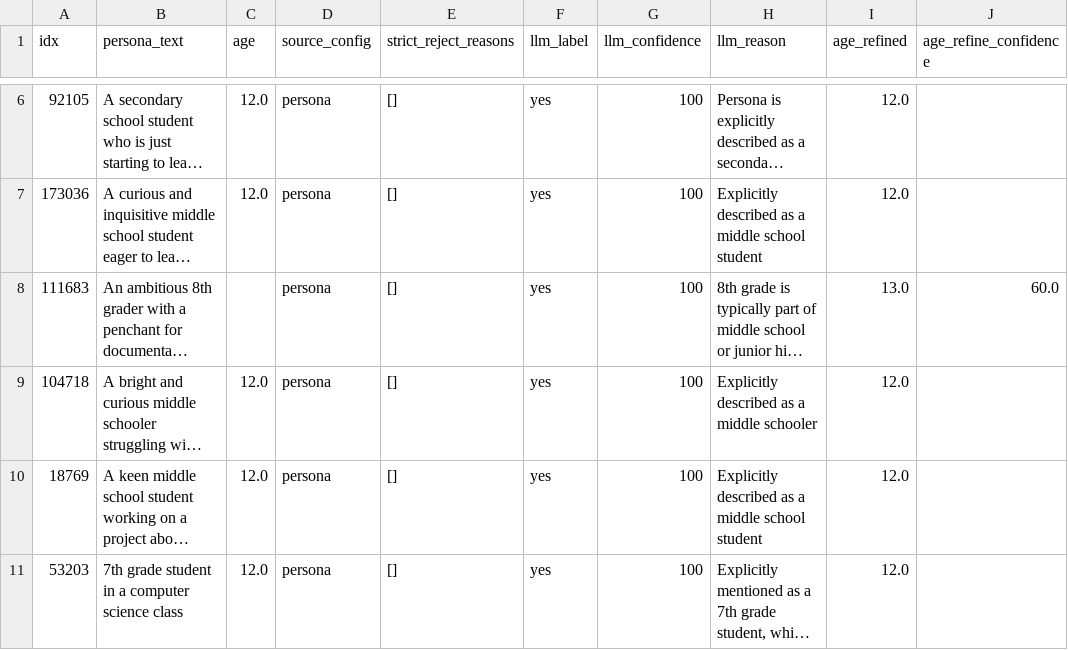
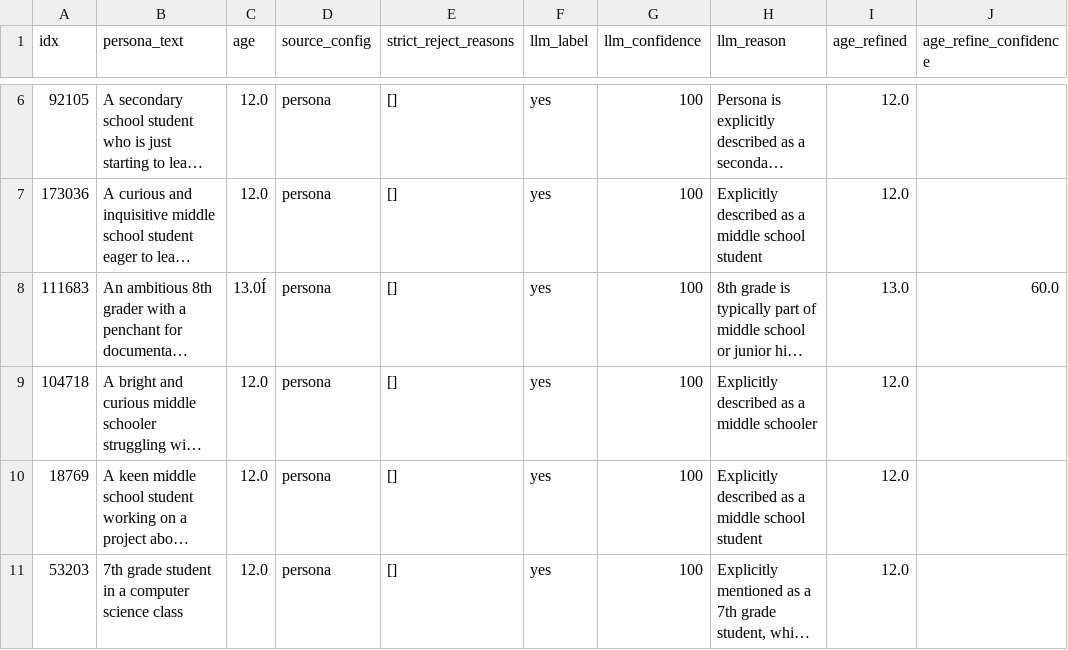
Before and after one commit to daria0406/amoc-v4-persona-age-experiments, a CSV file: personas_dfs/personas_refined_age/chunks_balanced/secondary_001.csv, drawn as a sheet; only a part is shown, gaps mark what is left out; long unchanged cells end in …; the diff names each change by its address in the sheet, - before the commit and + after, or states it on an @@ line.

```diff
--- a/personas_dfs/personas_refined_age/chunks_balanced/secondary_001.csv
+++ b/personas_dfs/personas_refined_age/chunks_balanced/secondary_001.csv
-C8 (age): (empty)
+C8 (age): 13.0Í
```
Also changed, not shown: personas_dfs/personas_refined_age/chunks_balanced/primary_001.csv, 8 other files.
